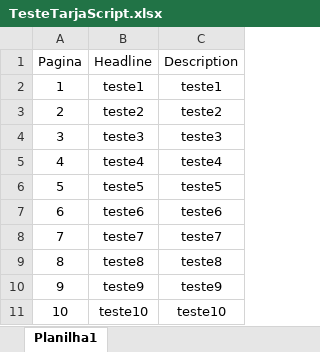
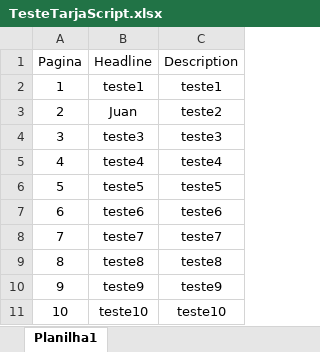
Before and after one commit to flr900/automacaoVmix, an Excel workbook: GC/TesteTarjaScript.xlsx, sheet Planilha1, drawn as a sheet; values as stored, in another font and other column widths than the file's, no borders; table styles not drawn; the diff names each change by its address in the sheet, - before the commit and + after, or states it on an @@ line.

Commit message:
Evolução na parte de GC
Agora com os Titles testados conectados ao Google Sheet. Informações da planilha e chave de API na aba de notas dentro da branch

```diff
--- a/GC/TesteTarjaScript.xlsx (sheet Planilha1)
+++ b/GC/TesteTarjaScript.xlsx (sheet Planilha1)
-B3 (Headline): teste2
+B3 (Headline): Juan
```
Also changed, not shown: 3 other files.
